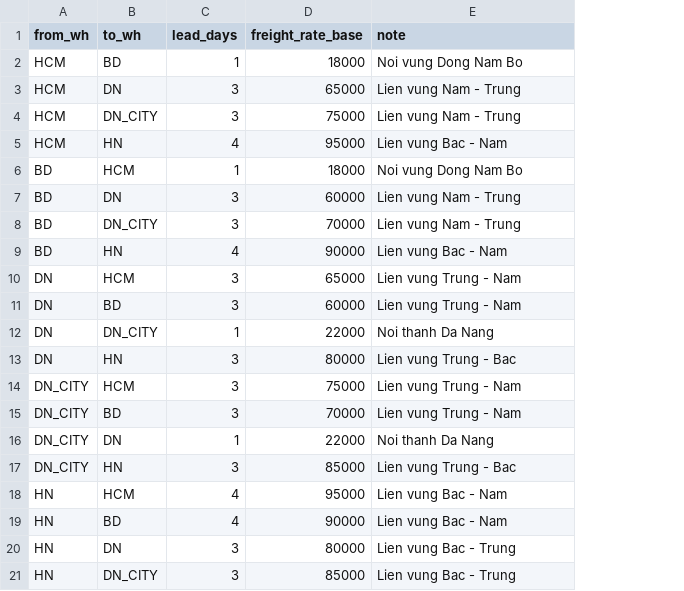
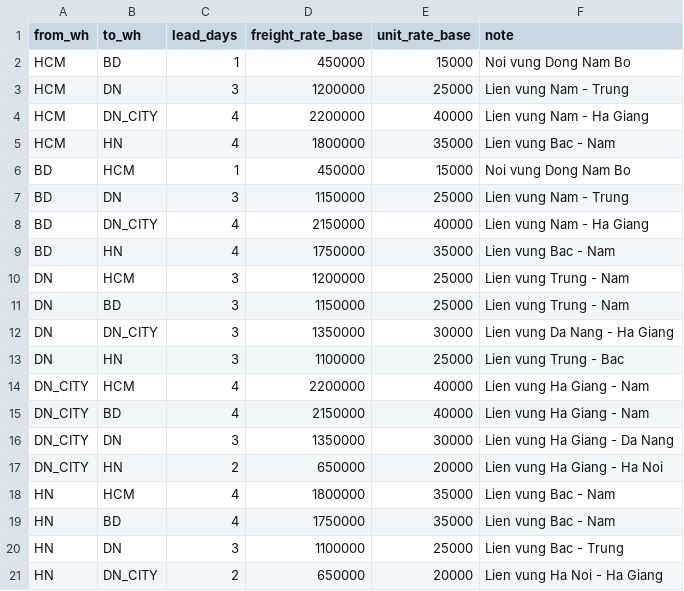
Before and after one commit to camlydang1703/SenovaHome-, a CSV file: data/routes.csv, drawn as a sheet; addresses are those after the commit; the diff names each change by its address in the sheet, - before the commit and + after, or states it on an @@ line.

Commit message:
fix: rename warehouses (DN -> Kho Da Nang, DN_CITY -> Kho Ha Giang), remove ledger toast, realistic freight 1M-2.2M, remove Flash Sale, remove Autopilot, fix past calendar date picking, standardize An toan status

```diff
--- a/data/routes.csv
+++ b/data/routes.csv
+column E (unit_rate_base), rows 2-21: 15000 | 25000 | 40000 | 35000 | 15000 | 25000 | 40000 | 35000 | 25000 | 25000 | 30000 | 25000 | 40000 | 40000 | 30000 | 20000 | 35000 | 35000 | 25000 | 20000
-D2 (freight_rate_base): 18000
+D2 (freight_rate_base): 450000
-D3 (freight_rate_base): 65000
+D3 (freight_rate_base): 1200000
-C4 (lead_days): 3
+C4 (lead_days): 4
-D4 (freight_rate_base): 75000
+D4 (freight_rate_base): 2200000
-F4 (note): Lien vung Nam - Trung
+F4 (note): Lien vung Nam - Ha Giang
-D5 (freight_rate_base): 95000
+D5 (freight_rate_base): 1800000
-D6 (freight_rate_base): 18000
+D6 (freight_rate_base): 450000
-D7 (freight_rate_base): 60000
+D7 (freight_rate_base): 1150000
-C8 (lead_days): 3
+C8 (lead_days): 4
-D8 (freight_rate_base): 70000
+D8 (freight_rate_base): 2150000
-F8 (note): Lien vung Nam - Trung
+F8 (note): Lien vung Nam - Ha Giang
-D9 (freight_rate_base): 90000
+D9 (freight_rate_base): 1750000
-D10 (freight_rate_base): 65000
+D10 (freight_rate_base): 1200000
-D11 (freight_rate_base): 60000
+D11 (freight_rate_base): 1150000
-C12 (lead_days): 1
+C12 (lead_days): 3
-D12 (freight_rate_base): 22000
+D12 (freight_rate_base): 1350000
-F12 (note): Noi thanh Da Nang
+F12 (note): Lien vung Da Nang - Ha Giang
-D13 (freight_rate_base): 80000
+D13 (freight_rate_base): 1100000
-C14:C15 (lead_days): 3
+C14:C15 (lead_days): 4
-D14 (freight_rate_base): 75000
+D14 (freight_rate_base): 2200000
-F14:F15 (note): Lien vung Trung - Nam
+F14:F15 (note): Lien vung Ha Giang - Nam
-D15 (freight_rate_base): 70000
+D15 (freight_rate_base): 2150000
-C16 (lead_days): 1
+C16 (lead_days): 3
-D16 (freight_rate_base): 22000
+D16 (freight_rate_base): 1350000
-F16 (note): Noi thanh Da Nang
+F16 (note): Lien vung Ha Giang - Da Nang
-C17 (lead_days): 3
+C17 (lead_days): 2
-D17 (freight_rate_base): 85000
+D17 (freight_rate_base): 650000
-F17 (note): Lien vung Trung - Bac
+F17 (note): Lien vung Ha Giang - Ha Noi
-D18 (freight_rate_base): 95000
+D18 (freight_rate_base): 1800000
-D19 (freight_rate_base): 90000
+D19 (freight_rate_base): 1750000
-D20 (freight_rate_base): 80000
+D20 (freight_rate_base): 1100000
-C21 (lead_days): 3
+C21 (lead_days): 2
-D21 (freight_rate_base): 85000
+D21 (freight_rate_base): 650000
-F21 (note): Lien vung Bac - Trung
+F21 (note): Lien vung Ha Noi - Ha Giang
```
Also changed, not shown: 15 other files.
